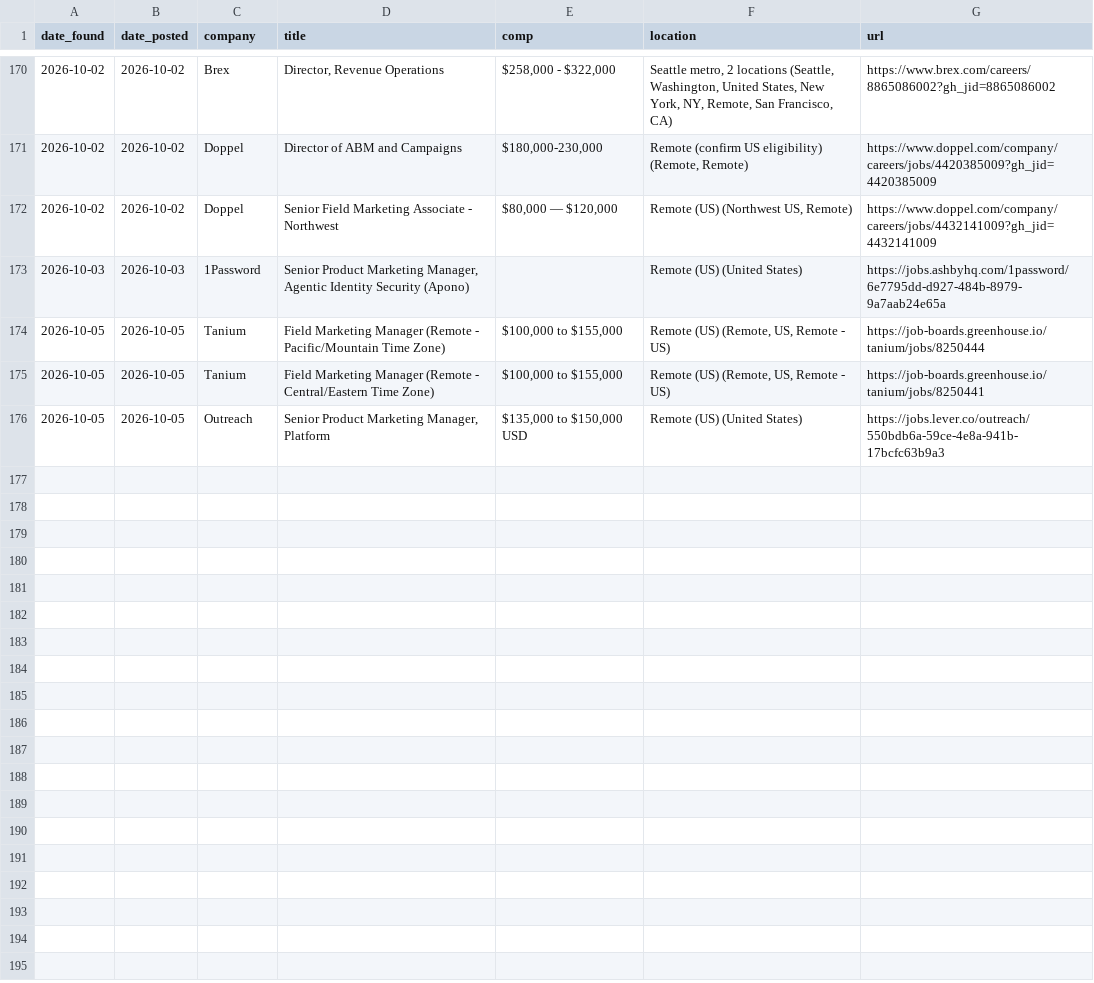
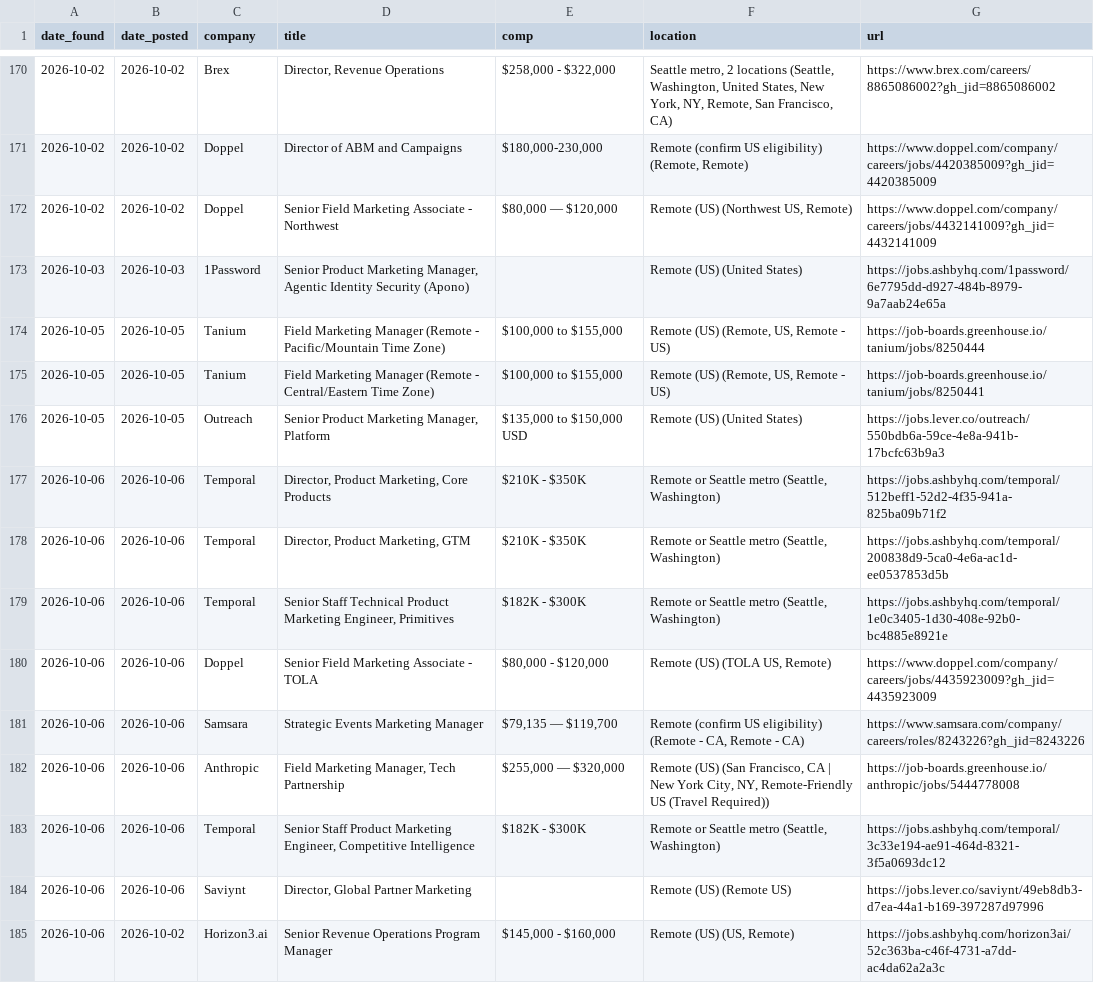
Before and after one commit to samsolemsaas/Job-bot, a CSV file: state/jobs_log.csv, drawn as a sheet; only a part is shown, gaps mark what is left out.

Commit message:
Update job bot state

```diff
--- a/state/jobs_log.csv
+++ b/state/jobs_log.csv
@@ -176 +176,10 @@ date_found,date_posted,company,title,comp,location,url
 2026-10-05,2026-10-05,Outreach,"Senior Product Marketing Manager, Platform","$135,000 to $150,000 USD",Remote (US) (United States),https://jobs.lever.co/outreach/550bdb6a-59ce-4e8a-941b-17bcfc63b9a3
+2026-10-06,2026-10-06,Temporal,"Director, Product Marketing, Core Products",$210K - $350K,"Remote or Seattle metro (Seattle, Washington)",https://jobs.ashbyhq.com/temporal/512beff1-52d2-4f35-941a-825ba09b71f2
+2026-10-06,2026-10-06,Temporal,"Director, Product Marketing, GTM",$210K - $350K,"Remote or Seattle metro (Seattle, Washington)",https://jobs.ashbyhq.com/temporal/200838d9-5ca0-4e6a-ac1d-ee0537853d5b
+2026-10-06,2026-10-06,Temporal,"Senior Staff Technical Product Marketing Engineer, Primitives",$182K - $300K,"Remote or Seattle metro (Seattle, Washington)",https://jobs.ashbyhq.com/temporal/1e0c3405-1d30-408e-92b0-bc4885e8921e
+2026-10-06,2026-10-06,Doppel,Senior Field Marketing Associate - TOLA,"$80,000 - $120,000","Remote (US) (TOLA US, Remote)",https://www.doppel.com/company/careers/jobs/4435923009?gh_jid=4435923009
+2026-10-06,2026-10-06,Samsara,Strategic Events Marketing Manager,"$79,135 — $119,700","Remote (confirm US eligibility) (Remote - CA, Remote - CA)",https://www.samsara.com/company/careers/roles/8243226?gh_jid=8243226
+2026-10-06,2026-10-06,Anthropic,"Field Marketing Manager, Tech Partnership","$255,000 — $320,000","Remote (US) (San Francisco, CA | New York City, NY, Remote-Friendly US (Travel Required))",https://job-boards.greenhouse.io/anthropic/jobs/5444778008
+2026-10-06,2026-10-06,Temporal,"Senior Staff Product Marketing Engineer, Competitive Intelligence",$182K - $300K,"Remote or Seattle metro (Seattle, Washington)",https://jobs.ashbyhq.com/temporal/3c33e194-ae91-464d-8321-3f5a0693dc12
+2026-10-06,2026-10-06,Saviynt,"Director, Global Partner Marketing",,Remote (US) (Remote US),https://jobs.lever.co/saviynt/49eb8db3-d7ea-44a1-b169-397287d97996
+2026-10-06,2026-10-02,Horizon3.ai,Senior Revenue Operations Program Manager,"$145,000 - $160,000","Remote (US) (US, Remote)",https://jobs.ashbyhq.com/horizon3ai/52c363ba-c46f-4731-a7dd-ac4da62a2a3c
```
Also changed, not shown: 1 other file.
